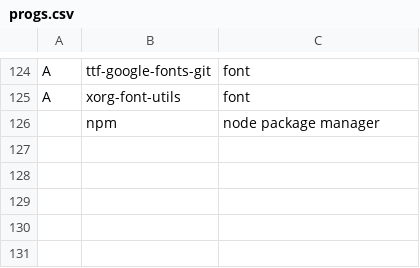
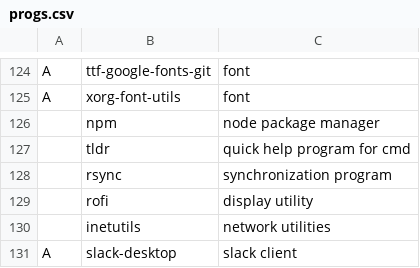
Before and after one commit to cvignal/install_script, a CSV file: progs.csv, drawn as a sheet; only a part is shown, gaps mark what is left out; the diff names each change by its address in the sheet, - before the commit and + after, or states it on an @@ line.

Commit message:
added progs

```diff
--- a/progs.csv
+++ b/progs.csv
+row 127:  | tldr | quick help program for cmd
+row 128:  | rsync | synchronization program
+row 129:  | rofi | display utility
+row 130:  | inetutils | network utilities
+row 131: A | slack-desktop | slack client
```
